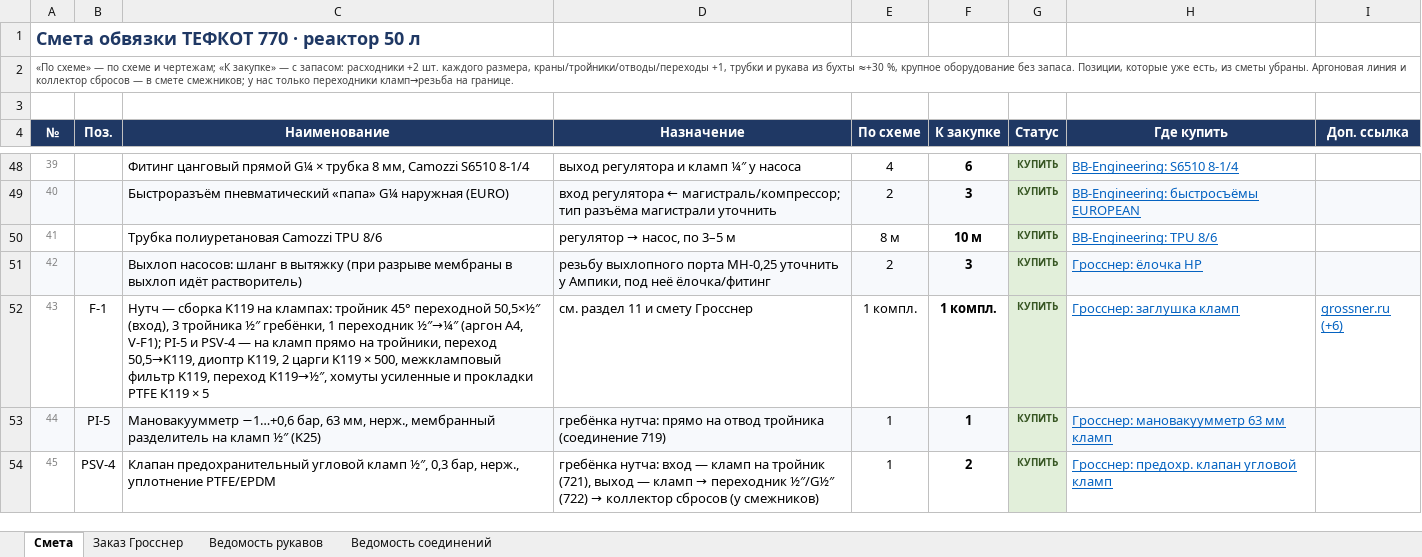
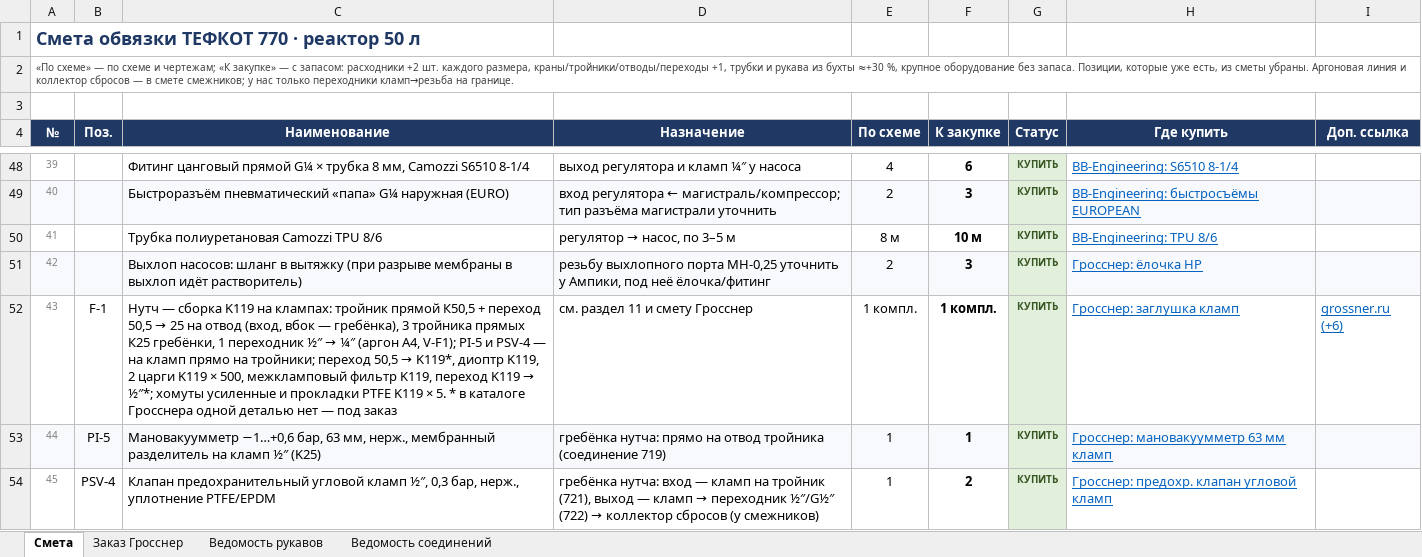
Before and after one commit to Elebra2005/claude, an Excel workbook: tefkot/itog/tefkot-770-smeta.xlsx, sheet Смета, drawn as a sheet; only a part is shown, gaps mark what is left out; values as stored, in another font and other column widths than the file's, no borders; the diff covers the shown part only; the diff names each change by its address in the sheet, - before the commit and + after, or states it on an @@ line.

```diff
--- a/tefkot/itog/tefkot-770-smeta.xlsx (sheet Смета)
+++ b/tefkot/itog/tefkot-770-smeta.xlsx (sheet Смета)
@@ C52 (Наименование): …клампах: тройник 45° переходной 50,5×½″ (вход), 3 тройника ½″ гребёнки, 1 переходник ½″→¼″ (аргон A4, V-F1); PI-5 и PSV-4 — на кламп прямо на тройники, переход 50,5→K119, диоптр K119, 2 царги K119 × 500, межкламповый фильтр K119, переход K119→½″, хомуты усиленные и прокладки PTFE K119 × 5 → …клампах: тройник прямой К50,5 + переход 50,5 → 25 на отвод (вход, вбок — гребёнка), 3 тройника прямых К25 гребёнки, 1 переходник ½″ → ¼″ (аргон A4, V-F1); PI-5 и PSV-4 — на кламп прямо на тройники; переход 50,5 → K119*, диоптр K119, 2 царги K119 × 500, межкламповый фильтр K119, переход K119 → ½″*; хомуты усиленные и прокладки PTFE K119 × 5. * в каталоге Гросснера одной деталью нет — под заказ @@
```
Also changed, not shown: 29 edited cells and cell formats elsewhere in this sheet, sheet Заказ Гросснер, sheet Ведомость соединений, 16 other files.
